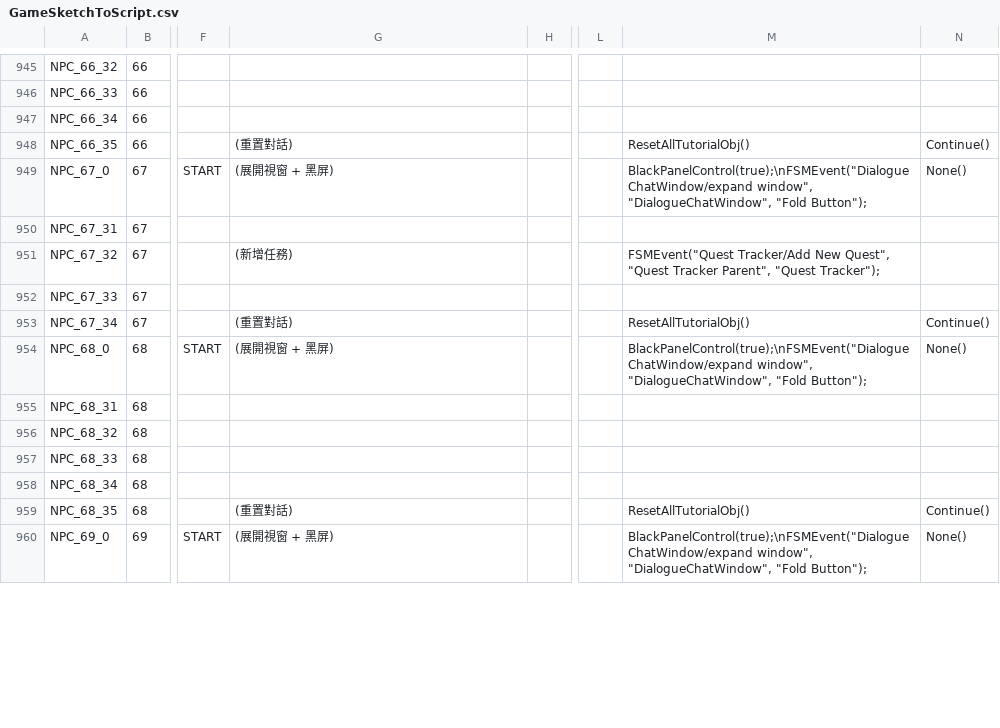
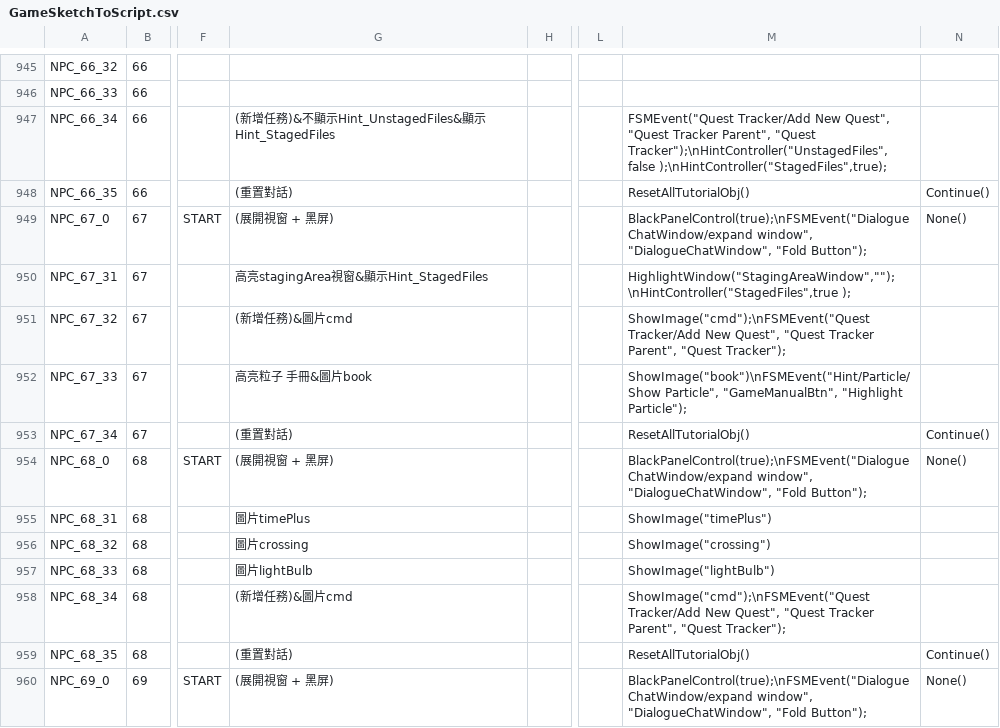
Before and after one commit to fcumselab/GitEducationGame, a CSV file: Assets/02_Scenes/Dialogue System/GameSketchToScript.csv, drawn as a sheet; only a part is shown, gaps mark what is left out; the diff covers the shown part only; the diff names each change by its address in the sheet, - before the commit and + after, or states it on an @@ line.

Commit message:
Now Stage 006 apply animation/unlock git Command dialog.
And gameManual item of Version Control (Process of Creating a Commit)

```diff
--- a/Assets/02_Scenes/Dialogue System/GameSketchToScript.csv
+++ b/Assets/02_Scenes/Dialogue System/GameSketchToScript.csv
-G947: (empty)
+G947: (新增任務)&不顯示Hint_UnstagedFiles&顯示Hint_StagedFiles
-M947: (empty)
+M947: FSMEvent("Quest Tracker/Add New Quest", "Quest Tracker Parent", "Quest Tracker");\nHintController("UnstagedFiles",false );\nHintController("StagedFiles",true);
-G950: (empty)
+G950: 高亮stagingArea視窗&顯示Hint_StagedFiles
-M950: (empty)
+M950: HighlightWindow("StagingAreaWindow","");\nHintController("StagedFiles",true );
-G951: (新增任務)
+G951: (新增任務)&圖片cmd
-M951: FSMEvent("Quest Tracker/Add New…
+M951: ShowImage("cmd");\nFSMEvent("Quest Tracker/Add New…
-G952: (empty)
+G952: 高亮粒子 手冊&圖片book
-M952: (empty)
+M952: ShowImage("book")\nFSMEvent("Hint/Particle/Show Particle", "GameManualBtn", "Highlight Particle");
-G955: (empty)
+G955: 圖片timePlus
-M955: (empty)
+M955: ShowImage("timePlus")
-G956: (empty)
+G956: 圖片crossing
-M956: (empty)
+M956: ShowImage("crossing")
-G957: (empty)
+G957: 圖片lightBulb
-M957: (empty)
+M957: ShowImage("lightBulb")
-G958: (empty)
+G958: (新增任務)&圖片cmd
-M958: (empty)
+M958: ShowImage("cmd");\nFSMEvent("Quest Tracker/Add New Quest", "Quest Tracker Parent", "Quest Tracker");
```
Also changed, not shown: 65 edited cells elsewhere in this file, 20 other files.
